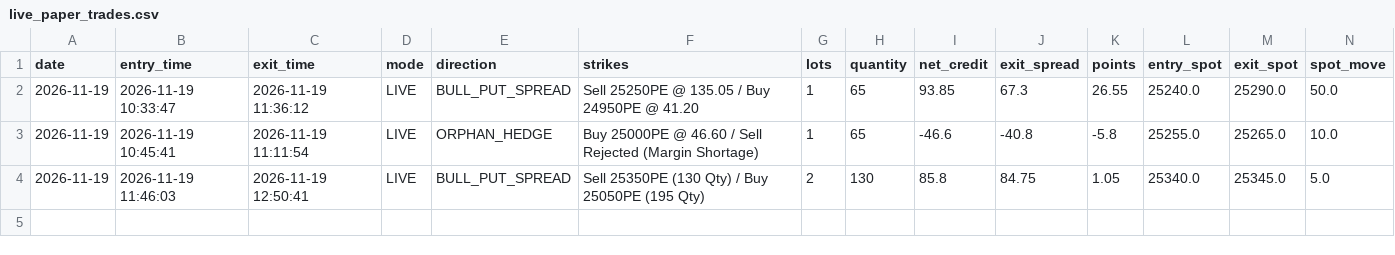
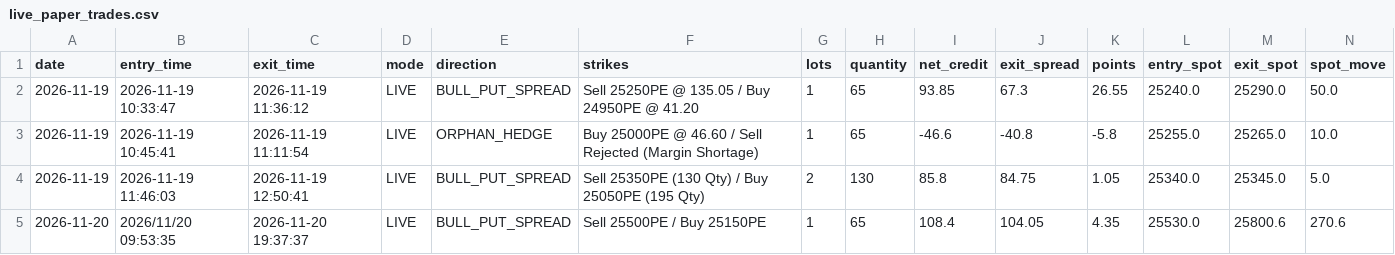
Before and after one commit to sahuvijaya607-ui/nifty-quant-terminal, a CSV file: results/live_paper_trades.csv, drawn as a sheet; only a part is shown; rows hold the shown columns only; the diff names each change by its address in the sheet, - before the commit and + after, or states it on an @@ line.

Commit message:
fix(reconciliation): resolve F-01 to F-07 - protect active position during transient empty polls, multi-source square-off verification, and mobile trade isolation

```diff
--- a/results/live_paper_trades.csv
+++ b/results/live_paper_trades.csv
+row 5: 2026-11-20 | 2026/11/20 09:53:35 | 2026-11-20 19:37:37 | LIVE | BULL_PUT_SPREAD | Sell 25500PE / Buy 25150PE | 1 | 65 | 108.4 | 104.05 | 4.35 | 25530.0 | 25800.6 | 270.6
```
Also changed, not shown: 7 other files.
